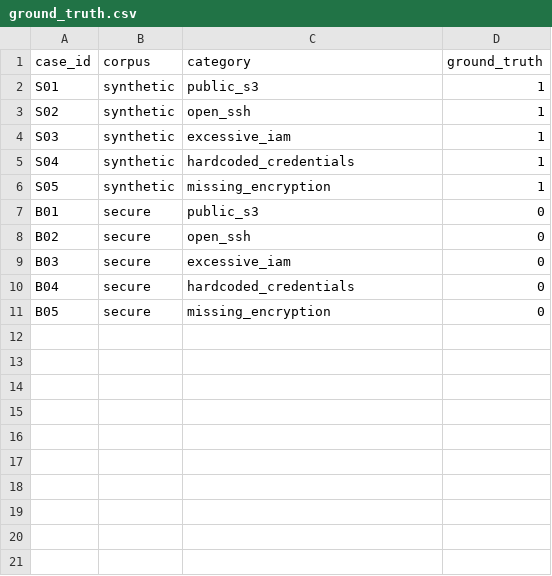
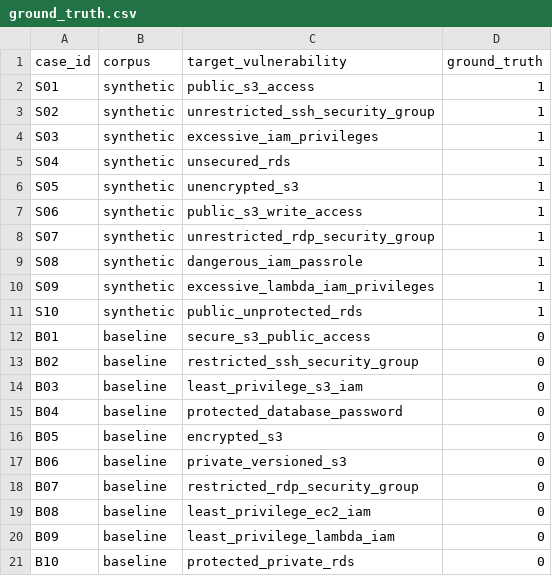
Before and after one commit to SamyogGhimire/Terraform-Security-Lab, a CSV file: dataset/ground_truth.csv, drawn as a sheet.

Commit message:
Remove stale 5+5 ground-truth files left over from an earlier corpus size
dataset/ground_truth.csv and dataset/dataset.csv described an old 5
vulnerable + 5 secure case corpus with category names and severity labels
that don't match the current 10+10 S01-S10/B01-B10 corpus anywhere else in
the repo, and neither was read by any script. Replace ground_truth.csv
with the authoritative copy from experiment/data/, drop dataset.csv
entirely, and update experiment/README.md to describe the real corpus.

```diff
--- a/dataset/ground_truth.csv
+++ b/dataset/ground_truth.csv
@@ -1,11 +1,21 @@
-case_id,corpus,category,ground_truth
-S01,synthetic,public_s3,1
-S02,synthetic,open_ssh,1
-S03,synthetic,excessive_iam,1
-S04,synthetic,hardcoded_credentials,1
-S05,synthetic,missing_encryption,1
-B01,secure,public_s3,0
-B02,secure,open_ssh,0
-B03,secure,excessive_iam,0
-B04,secure,hardcoded_credentials,0
-B05,secure,missing_encryption,0
+case_id,corpus,target_vulnerability,ground_truth
+S01,synthetic,public_s3_access,1
+S02,synthetic,unrestricted_ssh_security_group,1
+S03,synthetic,excessive_iam_privileges,1
+S04,synthetic,unsecured_rds,1
+S05,synthetic,unencrypted_s3,1
+S06,synthetic,public_s3_write_access,1
+S07,synthetic,unrestricted_rdp_security_group,1
+S08,synthetic,dangerous_iam_passrole,1
+S09,synthetic,excessive_lambda_iam_privileges,1
+S10,synthetic,public_unprotected_rds,1
+B01,baseline,secure_s3_public_access,0
+B02,baseline,restricted_ssh_security_group,0
+B03,baseline,least_privilege_s3_iam,0
+B04,baseline,protected_database_password,0
+B05,baseline,encrypted_s3,0
+B06,baseline,private_versioned_s3,0
+B07,baseline,restricted_rdp_security_group,0
+B08,baseline,least_privilege_ec2_iam,0
+B09,baseline,least_privilege_lambda_iam,0
+B10,baseline,protected_private_rds,0
```
Also changed, not shown: 2 other files.
